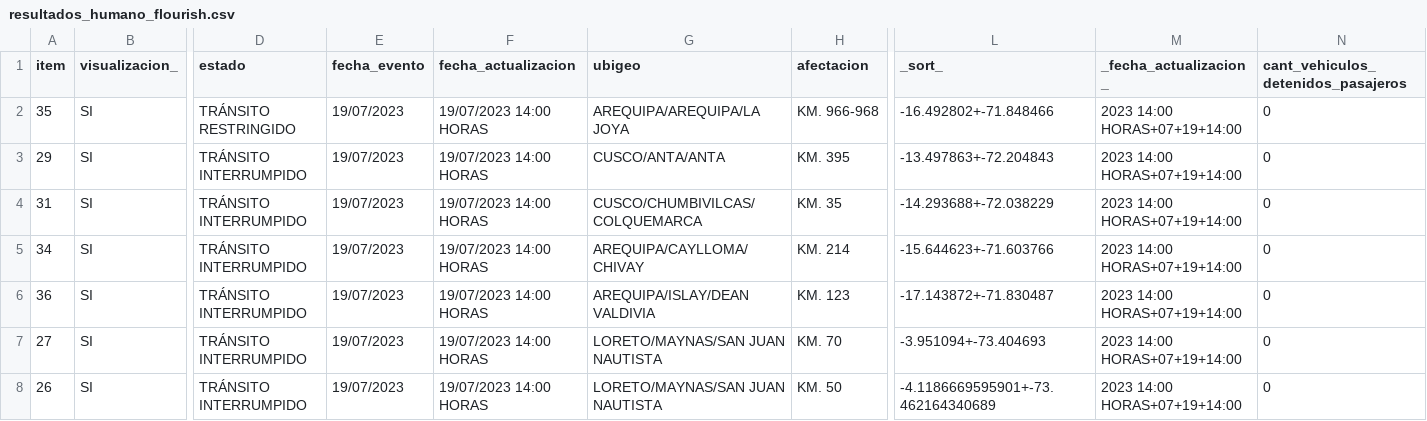
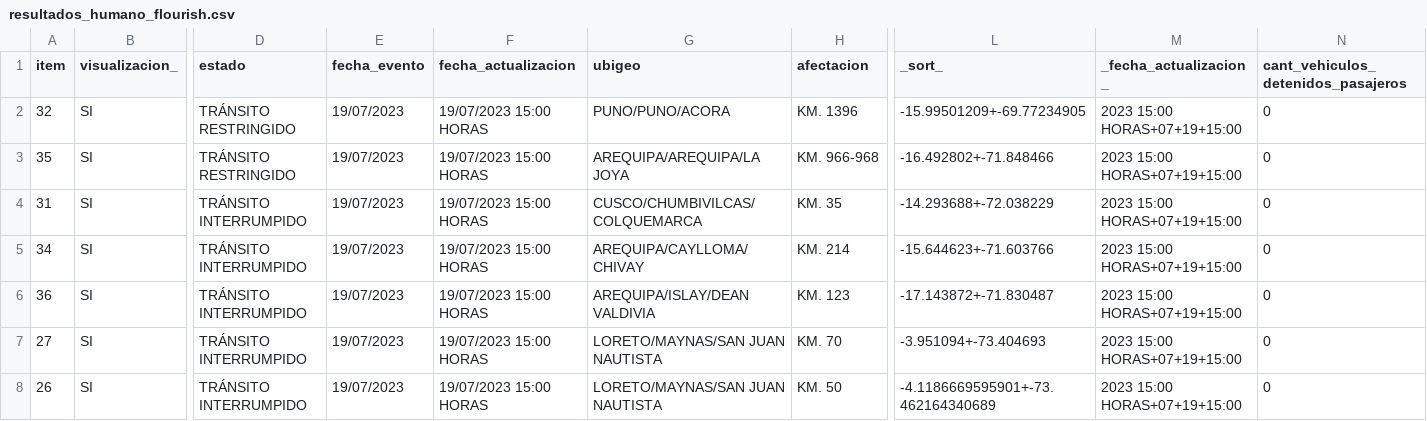
Before and after one commit to annaabsi/scraper-sutran, a CSV file: resultados_flourish/resultados_humano_flourish.csv, drawn as a sheet; only a part is shown, gaps mark what is left out; removed rows and columns are numbered as before the commit, all else as after; rows hold the shown columns only; the diff names each change by its address in the sheet, - before the commit and + after, or states it on an @@ line.

```diff
--- a/resultados_flourish/resultados_humano_flourish.csv
+++ b/resultados_flourish/resultados_humano_flourish.csv
+row 2: 32 | SI | TRÁNSITO RESTRINGIDO | 19/07/2023 | 19/07/2023 15:00 HORAS | PUNO/PUNO/ACORA | KM. 1396 | -15.99501209+-69.77234905 | 2023 15:00 HORAS+07+19+15:00 | 0
-F3 (fecha_actualizacion): 19/07/2023 14:00 HORAS
+F3 (fecha_actualizacion): 19/07/2023 15:00 HORAS
-M3 (_fecha_actualizacion_): 2023 14:00 HORAS+07+19+14:00
+M3 (_fecha_actualizacion_): 2023 15:00 HORAS+07+19+15:00
-row 3: 29 | SI | TRÁNSITO INTERRUMPIDO | 19/07/2023 | 19/07/2023 14:00 HORAS | CUSCO/ANTA/ANTA | KM. 395 | -13.497863+-72.204843 | 2023 14:00 HORAS+07+19+14:00 | 0
-F4:F8 (fecha_actualizacion): 19/07/2023 14:00 HORAS
+F4:F8 (fecha_actualizacion): 19/07/2023 15:00 HORAS
-M4:M8 (_fecha_actualizacion_): 2023 14:00 HORAS+07+19+14:00
+M4:M8 (_fecha_actualizacion_): 2023 15:00 HORAS+07+19+15:00
```
Also changed, not shown: resultados_flourish/resultados_climatologico_flourish.csv, 2 other files.
